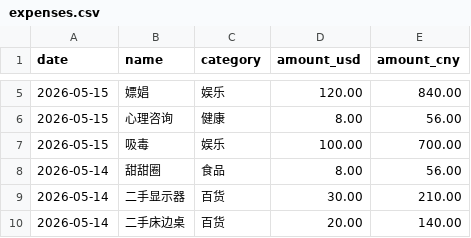
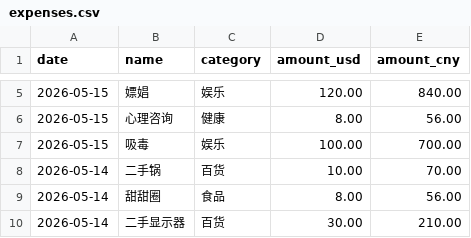
Before and after one commit to yang-lanlan/jizhang, a CSV file: data/expenses.csv, drawn as a sheet; only a part is shown, gaps mark what is left out; the shorter side is filled out with more unchanged rows; the diff names each change by its address in the sheet, - before the commit and + after, or states it on an @@ line.

Commit message:
chore: update csv 2026-05-14T21:58:42.326Z

```diff
--- a/data/expenses.csv
+++ b/data/expenses.csv
+row 8: 2026-05-14 | 二手锅 | 百货 | 10.00 | 70.00
```
